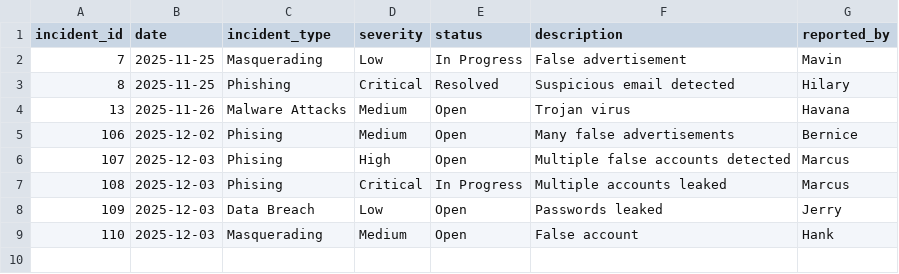
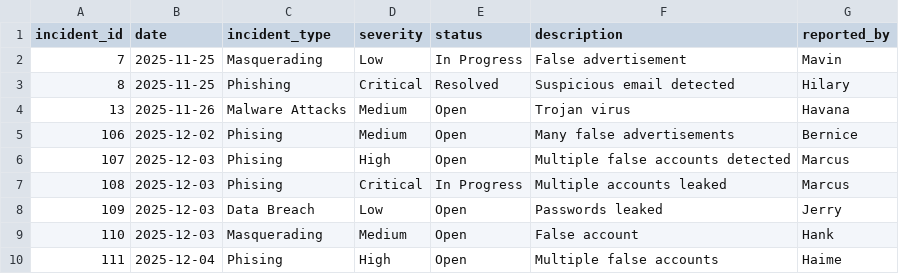
Before and after one commit to Joan-2099/CW2_CST1510_M01081319, a CSV file: DATA/cyber_incidents.csv, drawn as a sheet.

```diff
--- a/DATA/cyber_incidents.csv
+++ b/DATA/cyber_incidents.csv
@@ -9 +9,2 @@ incident_id,date,incident_type,severity,status,description,reported_by
 110,2025-12-03,Masquerading,Medium,Open,False account,Hank
+111,2025-12-04,Phising,High,Open,Multiple false accounts,Haime
```
Also changed, not shown: DATA/it_tickets.csv, 15 other files.
